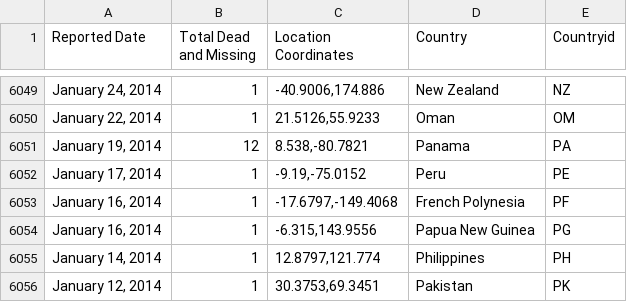
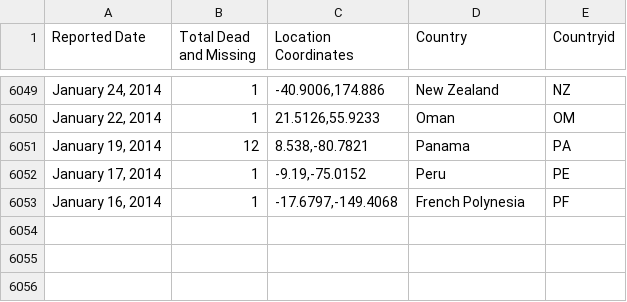
Before and after one commit to SivasubramoniamJS/D3_Project_1, a CSV file: Updated Data.csv, drawn as a sheet; only a part is shown, gaps mark what is left out; the diff names each change by its address in the sheet, - before the commit and + after, or states it on an @@ line.

Commit message:
Update Updated Data.csv

```diff
--- a/Updated Data.csv
+++ b/Updated Data.csv
-row 6054: January 16, 2014 | 1 | -6.315,143.9556 | Papua New Guinea | PG
-row 6055: January 14, 2014 | 1 | 12.8797,121.774 | Philippines | PH
-row 6056: January 12, 2014 | 1 | 30.3753,69.3451 | Pakistan | PK
```
